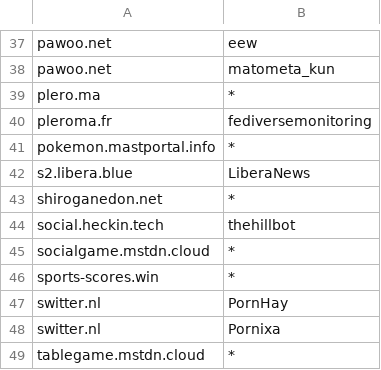
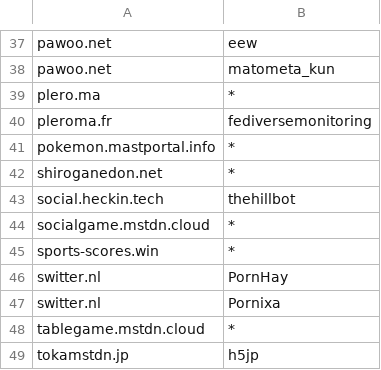
Before and after one commit to foxiepaws/vinayaka, a CSV file: server/blacklisted_users.csv, drawn as a sheet; only a part is shown, gaps mark what is left out; the shorter side is filled out with more unchanged rows.

Commit message:
https://s2.libera.blue/@LiberaNews honestly marked bot

```diff
--- a/server/blacklisted_users.csv
+++ b/server/blacklisted_users.csv
@@ -41,3 +41,2 @@
 "pokemon.mastportal.info","*"
-"s2.libera.blue","LiberaNews"
 "shiroganedon.net","*"
```
